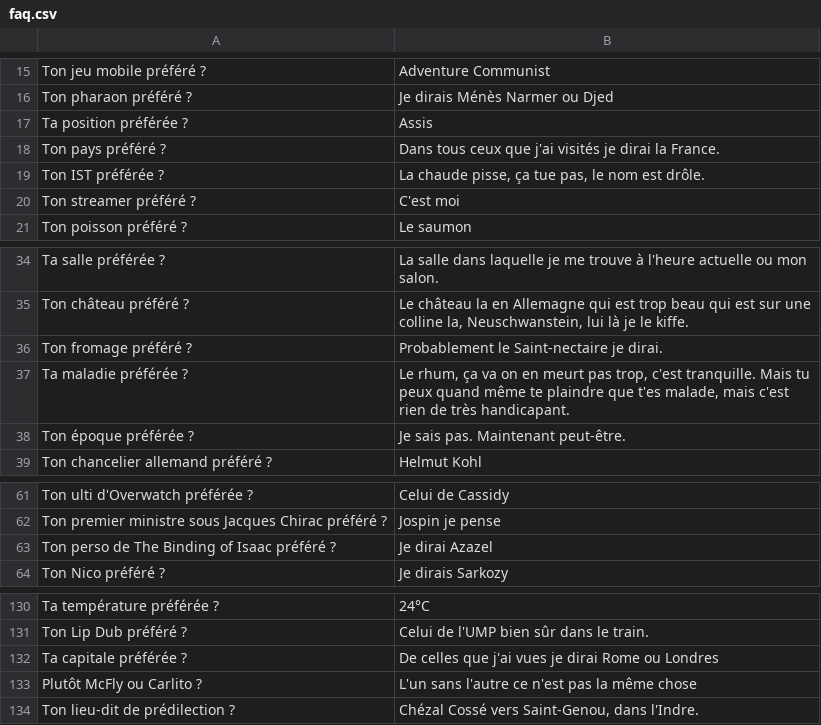
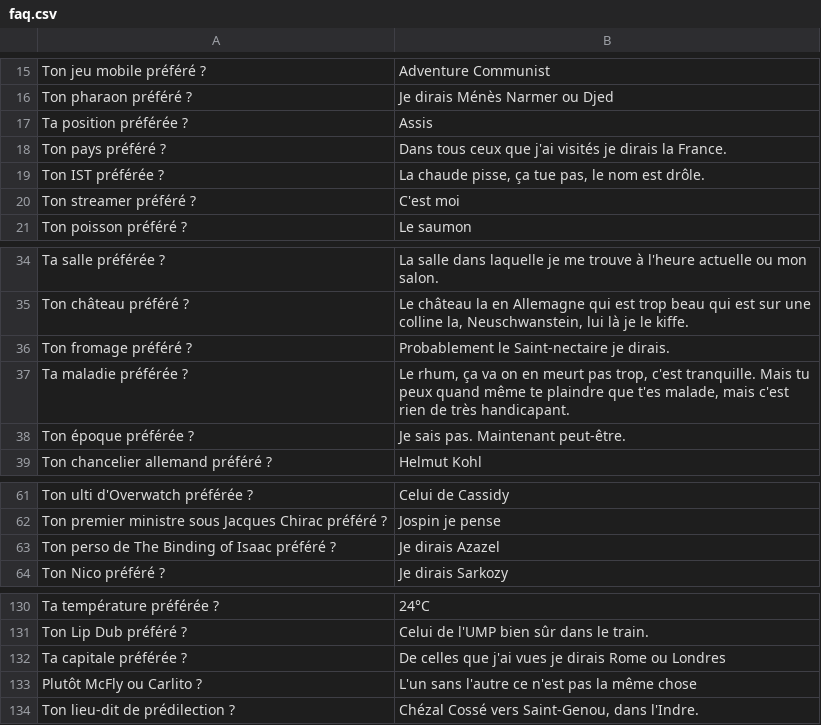
Before and after one commit to Dylan-Duault/antoine-daniel-faq, a CSV file: storage/app/private/faq.csv, drawn as a sheet; only a part is shown, gaps mark what is left out.

Commit message:
fix(faq.csv): Fix spelling mistakes

```diff
--- a/storage/app/private/faq.csv
+++ b/storage/app/private/faq.csv
@@ -17,3 +17,3 @@ Ton pharaon préféré ?,Je dirais Ménès Narmer ou Djed
 Ta position préférée ?,Assis
-Ton pays préféré ?,Dans tous ceux que j'ai visités je dirai la France.
+Ton pays préféré ?,Dans tous ceux que j'ai visités je dirais la France.
 Ton IST préférée ?,"La chaude pisse, ça tue pas, le nom est drôle."
@@ -35,3 +35,3 @@ Ta salle préférée ?,La salle dans laquelle je me trouve à l'heure actuelle o
 Ton château préféré ?,"Le château la en Allemagne qui est trop beau qui est sur une colline la, Neuschwanstein, lui là je le kiffe."
-Ton fromage préféré ?,Probablement le Saint-nectaire je dirai.
+Ton fromage préféré ?,Probablement le Saint-nectaire je dirais.
 Ta maladie préférée ?,"Le rhum, ça va on en meurt pas trop, c'est tranquille. Mais tu peux quand même te plaindre que t'es malade, mais c'est rien de très handicapant."
@@ -62,3 +62,3 @@ Ton ulti d'Overwatch préférée ?,Celui de Cassidy
 Ton premier ministre sous Jacques Chirac préféré ?,Jospin je pense
-Ton perso de The Binding of Isaac préféré ?,Je dirai Azazel
+Ton perso de The Binding of Isaac préféré ?,Je dirais Azazel
 Ton Nico préféré ?,Je dirais Sarkozy
@@ -131,3 +131,3 @@ Ta température préférée ?,24°C
 Ton Lip Dub préféré ?,Celui de l'UMP bien sûr dans le train.
-Ta capitale préférée ?,De celles que j'ai vues je dirai Rome ou Londres
+Ta capitale préférée ?,De celles que j'ai vues je dirais Rome ou Londres
 Plutôt McFly ou Carlito ?,L'un sans l'autre ce n'est pas la même chose
```
